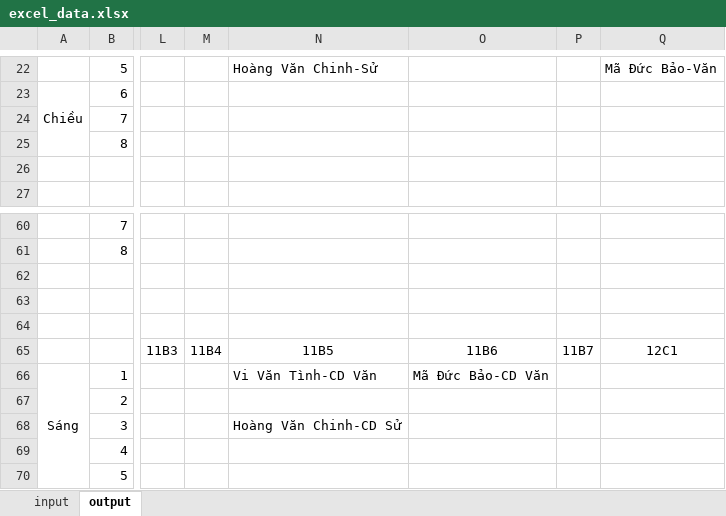
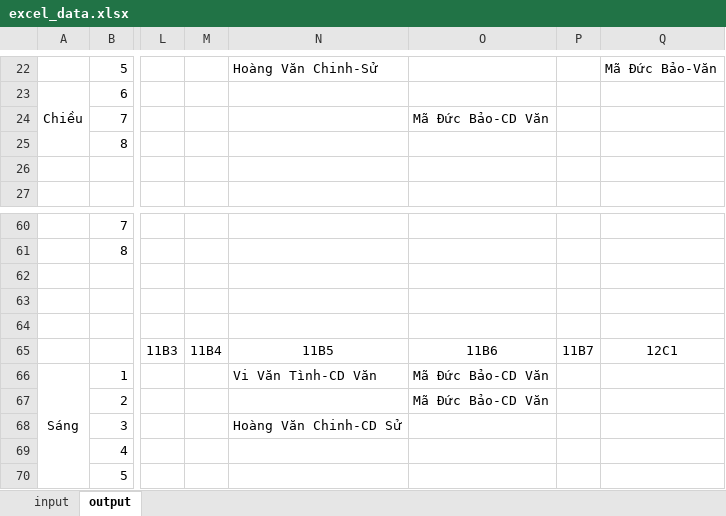
Before and after one commit to cmpedz/ScheduleLessonsProject_THPT_DONG_VAN, an Excel workbook: src/excel_resources/excel_data.xlsx, sheet output, drawn as a sheet; only a part is shown, gaps mark what is left out; values as stored, in another font and other column widths than the file's, no borders; the diff names each change by its address in the sheet, - before the commit and + after, or states it on an @@ line.

```diff
--- a/src/excel_resources/excel_data.xlsx (sheet output)
+++ b/src/excel_resources/excel_data.xlsx (sheet output)
-O24: (empty)
+O24: Mã Đức Bảo-CD Văn
-O67: (empty)
+O67: Mã Đức Bảo-CD Văn
```
Also changed, not shown: sheet input, 5 other files.
